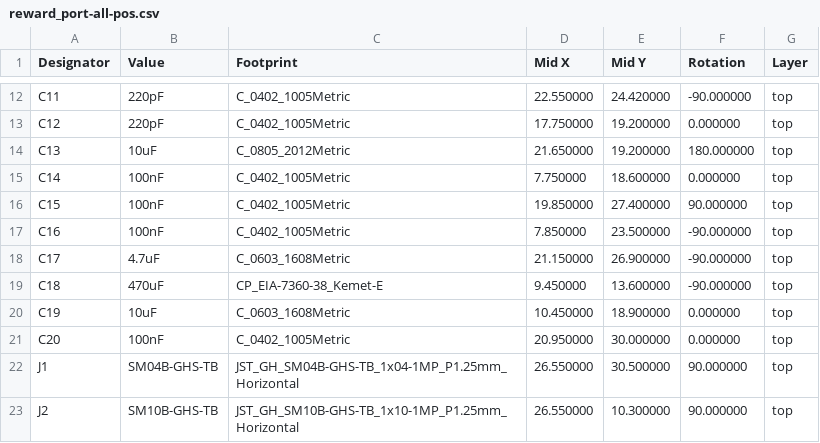
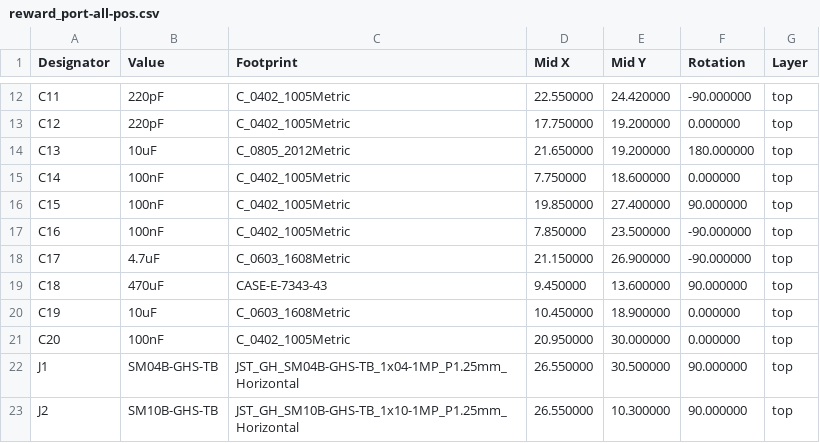
Before and after one commit to stef1029/trilab-floating-platform, a CSV file: electronics/reward_port/jlcpcb/reward_port-all-pos.csv, drawn as a sheet; only a part is shown, gaps mark what is left out.

```diff
--- a/electronics/reward_port/jlcpcb/reward_port-all-pos.csv
+++ b/electronics/reward_port/jlcpcb/reward_port-all-pos.csv
@@ -18,3 +18,3 @@ Designator,Value,Footprint,Mid X,Mid Y,Rotation,Layer
 "C17","4.7uF","C_0603_1608Metric",21.150000,26.900000,-90.000000,top
-"C18","470uF","CP_EIA-7360-38_Kemet-E",9.450000,13.600000,-90.000000,top
+"C18","470uF","CASE-E-7343-43",9.450000,13.600000,90.000000,top
 "C19","10uF","C_0603_1608Metric",10.450000,18.900000,0.000000,top
```
Also changed, not shown: electronics/reward_port/jlcpcb/bom.csv, 18 other files.
